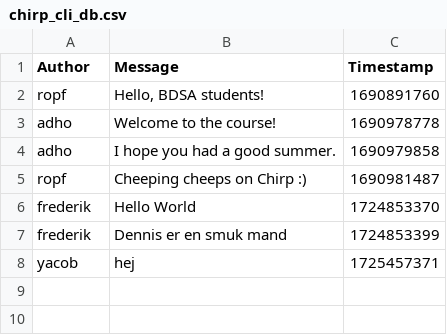
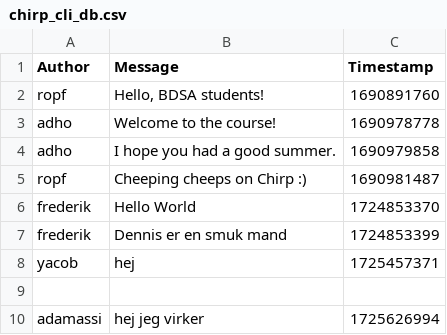
Before and after one commit to ITU-BDSA2024-GROUP31/Chirp, a CSV file: Chirp.CLI/Data/chirp_cli_db.csv, drawn as a sheet; the diff names each change by its address in the sheet, - before the commit and + after, or states it on an @@ line.

```diff
--- a/Chirp.CLI/Data/chirp_cli_db.csv
+++ b/Chirp.CLI/Data/chirp_cli_db.csv
+row 9: (empty)
+row 10: adamassi | hej jeg virker | 1725626994
```
Also changed, not shown: 2 other files.
